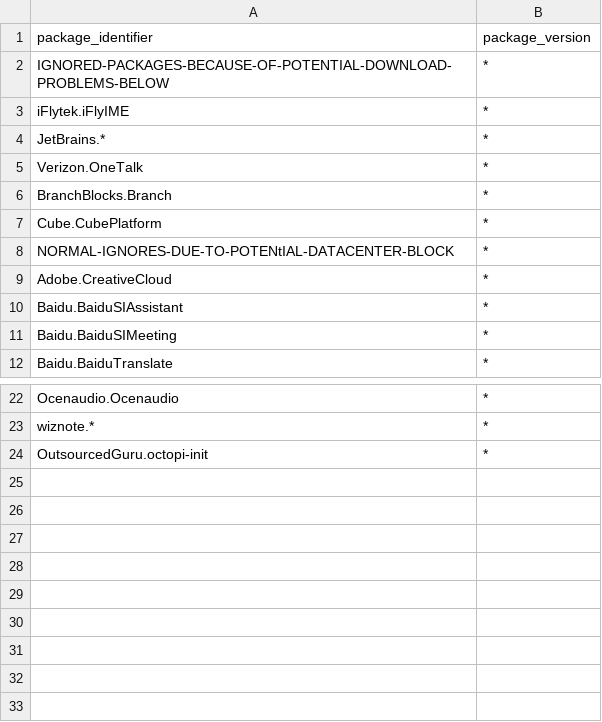
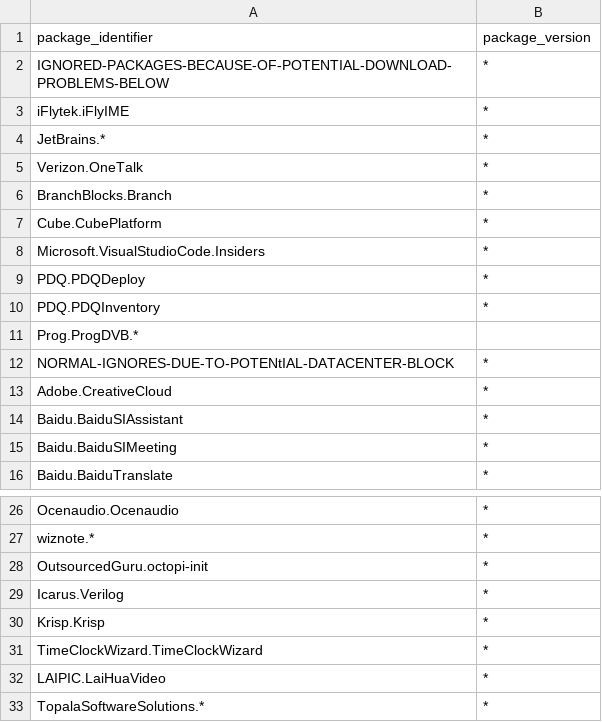
Before and after one commit to b0t-at/winget-pgks-updatepipelines, a CSV file: scripts/package-cleanup/ignored_packages.csv, drawn as a sheet; only a part is shown, gaps mark what is left out; the diff names each change by its address in the sheet, - before the commit and + after, or states it on an @@ line.

```diff
--- a/scripts/package-cleanup/ignored_packages.csv
+++ b/scripts/package-cleanup/ignored_packages.csv
+row 8: Microsoft.VisualStudioCode.Insiders | *
+row 9: PDQ.PDQDeploy | *
+row 10: PDQ.PDQInventory | *
+row 11: Prog.ProgDVB.*
+row 29: Icarus.Verilog | *
+row 30: Krisp.Krisp | *
+row 31: TimeClockWizard.TimeClockWizard | *
+row 32: LAIPIC.LaiHuaVideo | *
+row 33: TopalaSoftwareSolutions.* | *
```
Also changed, not shown: scripts/package-cleanup/whitelist_packages.csv.
